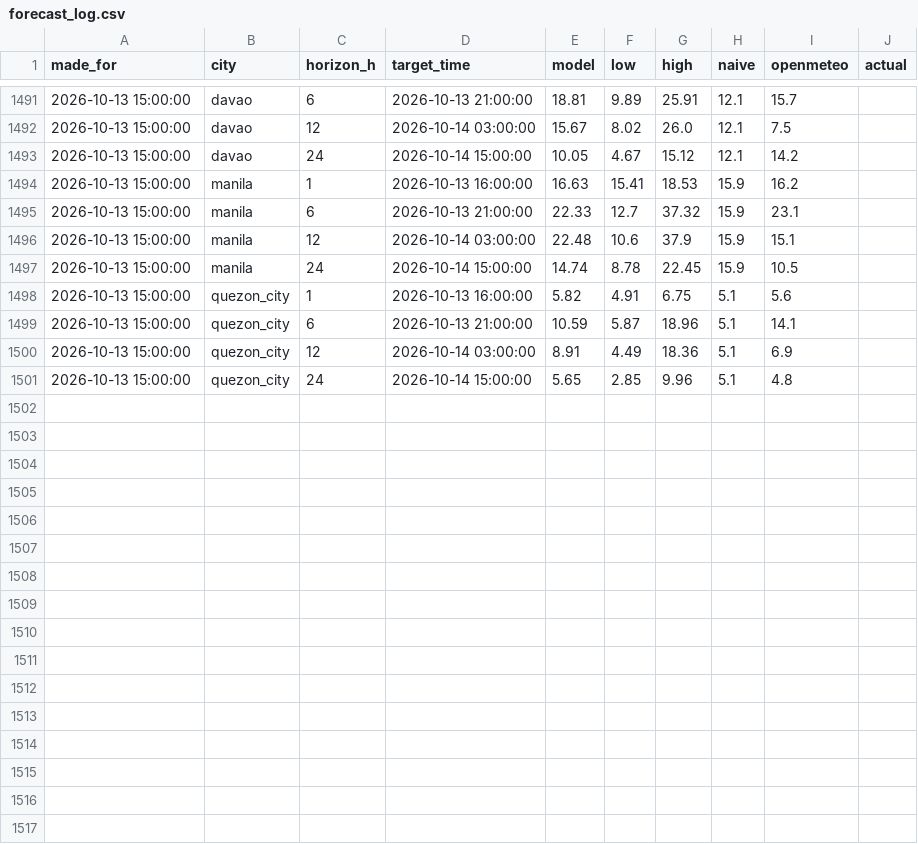
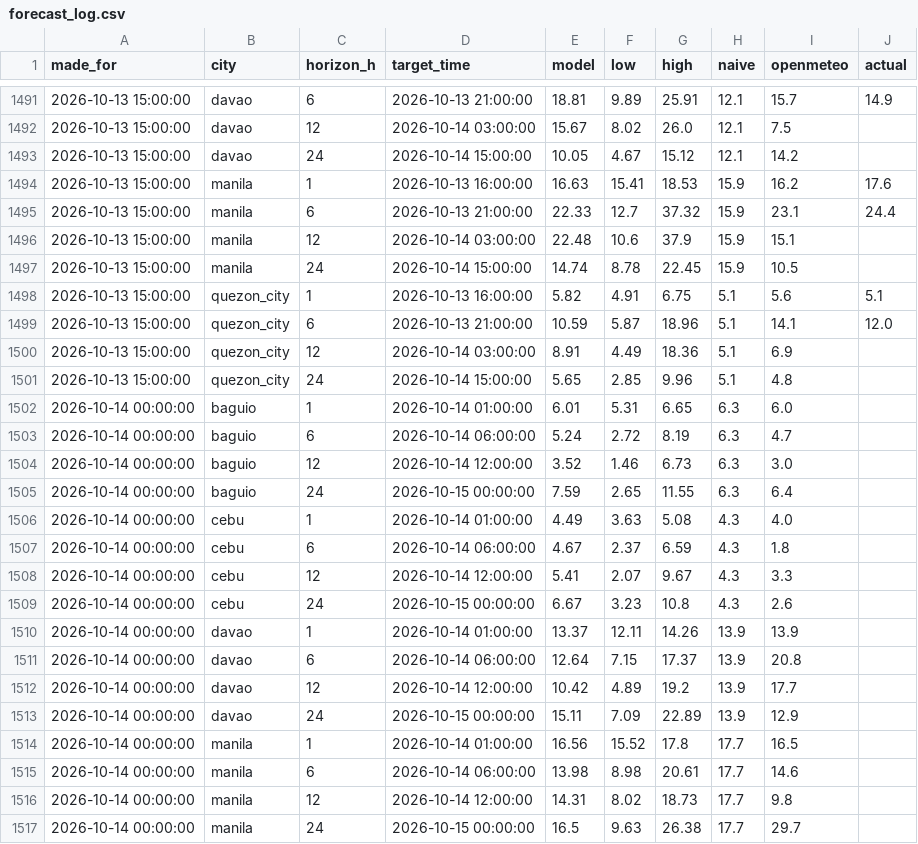
Before and after one commit to Zeref538/hangin, a CSV file: data/forecast_log.csv, drawn as a sheet; only a part is shown, gaps mark what is left out; the diff covers the shown part only.

```diff
--- a/data/forecast_log.csv
+++ b/data/forecast_log.csv
@@ -1491,11 +1491,27 @@ made_for,city,horizon_h,target_time,model,low,high,naive,openmeteo,actual
-2026-10-13 15:00:00,davao,6,2026-10-13 21:00:00,18.81,9.89,25.91,12.1,15.7,
+2026-10-13 15:00:00,davao,6,2026-10-13 21:00:00,18.81,9.89,25.91,12.1,15.7,14.9
 2026-10-13 15:00:00,davao,12,2026-10-14 03:00:00,15.67,8.02,26.0,12.1,7.5,
 2026-10-13 15:00:00,davao,24,2026-10-14 15:00:00,10.05,4.67,15.12,12.1,14.2,
-2026-10-13 15:00:00,manila,1,2026-10-13 16:00:00,16.63,15.41,18.53,15.9,16.2,
-2026-10-13 15:00:00,manila,6,2026-10-13 21:00:00,22.33,12.7,37.32,15.9,23.1,
+2026-10-13 15:00:00,manila,1,2026-10-13 16:00:00,16.63,15.41,18.53,15.9,16.2,17.6
+2026-10-13 15:00:00,manila,6,2026-10-13 21:00:00,22.33,12.7,37.32,15.9,23.1,24.4
 2026-10-13 15:00:00,manila,12,2026-10-14 03:00:00,22.48,10.6,37.9,15.9,15.1,
 2026-10-13 15:00:00,manila,24,2026-10-14 15:00:00,14.74,8.78,22.45,15.9,10.5,
-2026-10-13 15:00:00,quezon_city,1,2026-10-13 16:00:00,5.82,4.91,6.75,5.1,5.6,
-2026-10-13 15:00:00,quezon_city,6,2026-10-13 21:00:00,10.59,5.87,18.96,5.1,14.1,
+2026-10-13 15:00:00,quezon_city,1,2026-10-13 16:00:00,5.82,4.91,6.75,5.1,5.6,5.1
+2026-10-13 15:00:00,quezon_city,6,2026-10-13 21:00:00,10.59,5.87,18.96,5.1,14.1,12.0
 2026-10-13 15:00:00,quezon_city,12,2026-10-14 03:00:00,8.91,4.49,18.36,5.1,6.9,
 2026-10-13 15:00:00,quezon_city,24,2026-10-14 15:00:00,5.65,2.85,9.96,5.1,4.8,
+2026-10-14 00:00:00,baguio,1,2026-10-14 01:00:00,6.01,5.31,6.65,6.3,6.0,
+2026-10-14 00:00:00,baguio,6,2026-10-14 06:00:00,5.24,2.72,8.19,6.3,4.7,
+2026-10-14 00:00:00,baguio,12,2026-10-14 12:00:00,3.52,1.46,6.73,6.3,3.0,
+2026-10-14 00:00:00,baguio,24,2026-10-15 00:00:00,7.59,2.65,11.55,6.3,6.4,
+2026-10-14 00:00:00,cebu,1,2026-10-14 01:00:00,4.49,3.63,5.08,4.3,4.0,
+2026-10-14 00:00:00,cebu,6,2026-10-14 06:00:00,4.67,2.37,6.59,4.3,1.8,
+2026-10-14 00:00:00,cebu,12,2026-10-14 12:00:00,5.41,2.07,9.67,4.3,3.3,
+2026-10-14 00:00:00,cebu,24,2026-10-15 00:00:00,6.67,3.23,10.8,4.3,2.6,
+2026-10-14 00:00:00,davao,1,2026-10-14 01:00:00,13.37,12.11,14.26,13.9,13.9,
+2026-10-14 00:00:00,davao,6,2026-10-14 06:00:00,12.64,7.15,17.37,13.9,20.8,
+2026-10-14 00:00:00,davao,12,2026-10-14 12:00:00,10.42,4.89,19.2,13.9,17.7,
+2026-10-14 00:00:00,davao,24,2026-10-15 00:00:00,15.11,7.09,22.89,13.9,12.9,
+2026-10-14 00:00:00,manila,1,2026-10-14 01:00:00,16.56,15.52,17.8,17.7,16.5,
+2026-10-14 00:00:00,manila,6,2026-10-14 06:00:00,13.98,8.98,20.61,17.7,14.6,
+2026-10-14 00:00:00,manila,12,2026-10-14 12:00:00,14.31,8.02,18.73,17.7,9.8,
+2026-10-14 00:00:00,manila,24,2026-10-15 00:00:00,16.5,9.63,26.38,17.7,29.7,
```
Also changed, not shown: 4 added rows and 10 edited cells elsewhere in this file, 1 other file.
